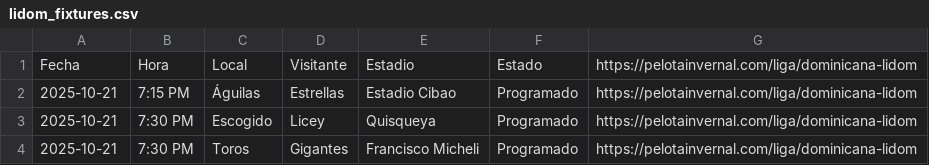
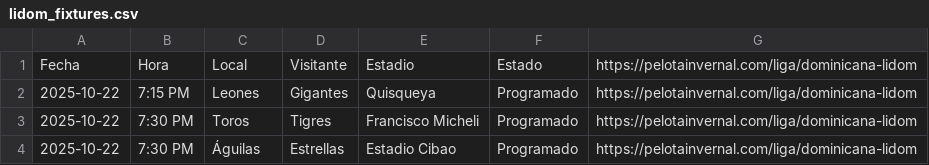
Before and after one commit to vallenuevo/allenuevo-lidom-live, a CSV file: data/lidom_fixtures.csv, drawn as a sheet.

Commit message:
Update lidom_fixtures.csv

```diff
--- a/data/lidom_fixtures.csv
+++ b/data/lidom_fixtures.csv
@@ -1,4 +1,4 @@
 Fecha,Hora,Local,Visitante,Estadio,Estado,https://pelotainvernal.com/liga/dominicana-lidom
-2025-10-21,7:15 PM,Águilas,Estrellas,Estadio Cibao,Programado,https://pelotainvernal.com/liga/dominicana-lidom
-2025-10-21,7:30 PM,Escogido,Licey,Quisqueya,Programado,https://pelotainvernal.com/liga/dominicana-lidom
-2025-10-21,7:30 PM,Toros,Gigantes,Francisco Micheli,Programado,https://pelotainvernal.com/liga/dominicana-lidom
+2025-10-22,7:15 PM,Leones,Gigantes,Quisqueya,Programado,https://pelotainvernal.com/liga/dominicana-lidom
+2025-10-22,7:30 PM,Toros,Tigres,Francisco Micheli,Programado,https://pelotainvernal.com/liga/dominicana-lidom
+2025-10-22,7:30 PM,Águilas,Estrellas,Estadio Cibao,Programado,https://pelotainvernal.com/liga/dominicana-lidom
```
